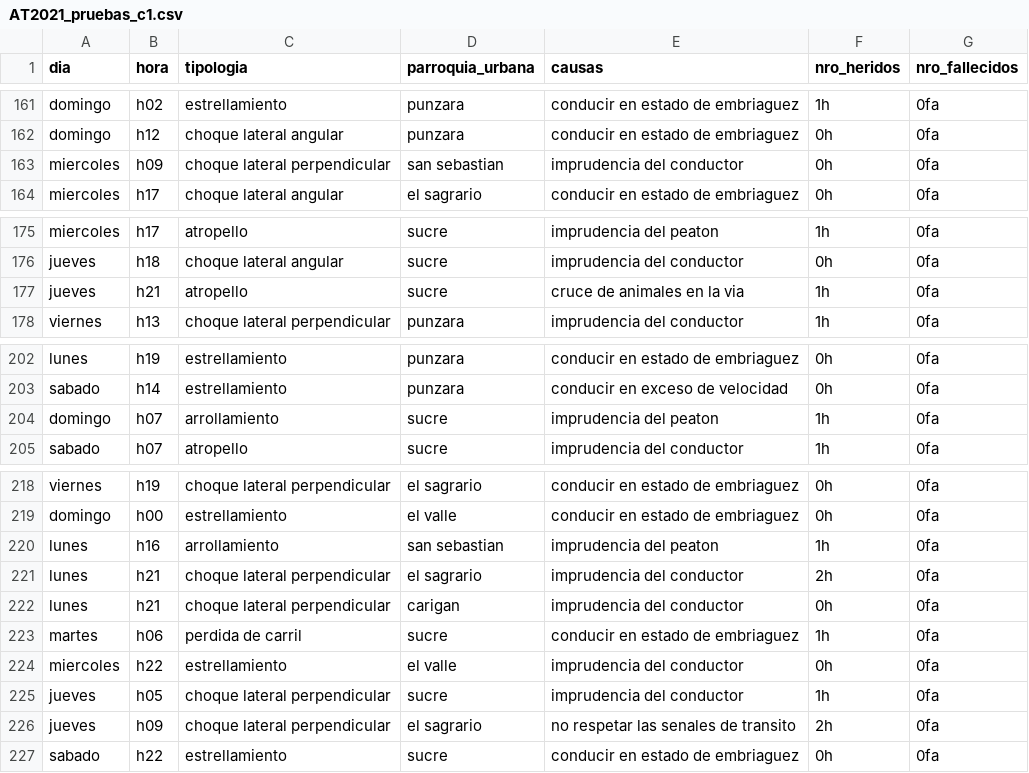
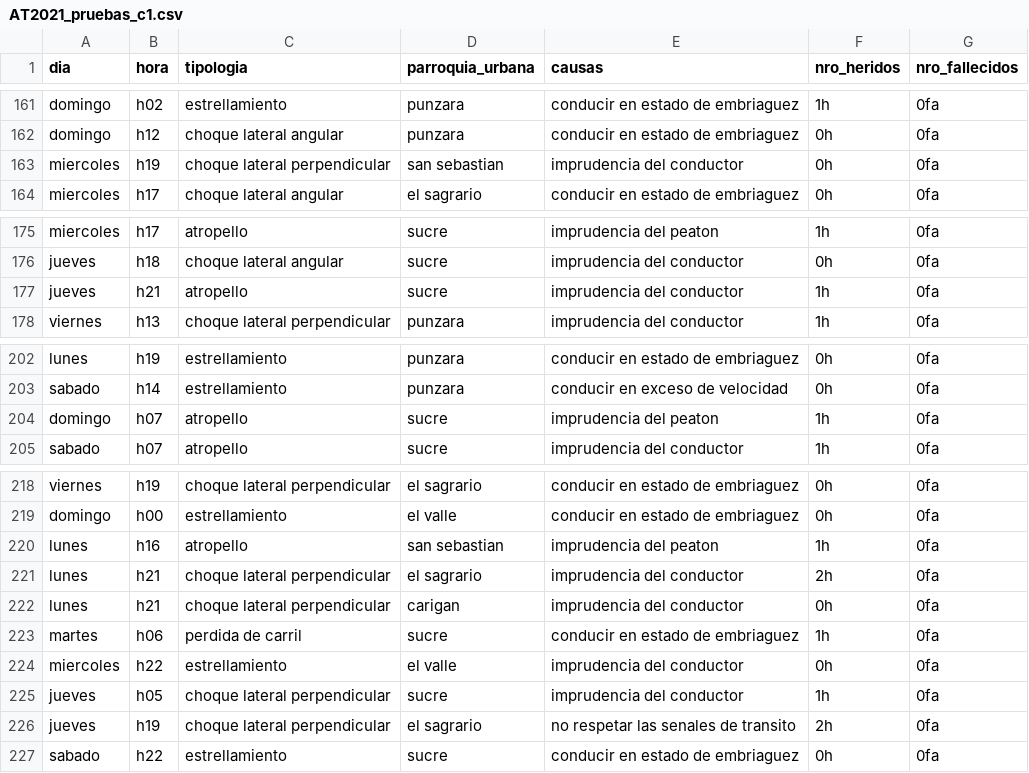
Before and after one commit to Orixstranger/DataMining_Accidentes_Transito_Canton_Loja, a CSV file: Weka/rangos pruebas/AT2021_pruebas_c1.csv, drawn as a sheet; only a part is shown, gaps mark what is left out; the diff covers the shown part only.

```diff
--- a/Weka/rangos pruebas/AT2021_pruebas_c1.csv
+++ b/Weka/rangos pruebas/AT2021_pruebas_c1.csv
@@ -162,3 +162,3 @@ domingo,h02,estrellamiento,punzara,conducir en estado de embriaguez,1h,0fa
 domingo,h12,choque lateral angular,punzara,conducir en estado de embriaguez,0h,0fa
-miercoles,h09,choque lateral perpendicular,san sebastian,imprudencia del conductor,0h,0fa
+miercoles,h19,choque lateral perpendicular,san sebastian,imprudencia del conductor,0h,0fa
 miercoles,h17,choque lateral angular,el sagrario,conducir en estado de embriaguez,0h,0fa
@@ -176,3 +176,3 @@ miercoles,h17,atropello,sucre,imprudencia del peaton,1h,0fa
 jueves,h18,choque lateral angular,sucre,imprudencia del conductor,0h,0fa
-jueves,h21,atropello,sucre,cruce de animales en la via,1h,0fa
+jueves,h21,atropello,sucre,imprudencia del conductor,1h,0fa
 viernes,h13,choque lateral perpendicular,punzara,imprudencia del conductor,1h,0fa
@@ -203,3 +203,3 @@ lunes,h19,estrellamiento,punzara,conducir en estado de embriaguez,0h,0fa
 sabado,h14,estrellamiento,punzara,conducir en exceso de velocidad,0h,0fa
-domingo,h07,arrollamiento,sucre,imprudencia del peaton,1h,0fa
+domingo,h07,atropello,sucre,imprudencia del peaton,1h,0fa
 sabado,h07,atropello,sucre,imprudencia del conductor,1h,0fa
@@ -219,3 +219,3 @@ viernes,h19,choque lateral perpendicular,el sagrario,conducir en estado de embri
 domingo,h00,estrellamiento,el valle,conducir en estado de embriaguez,0h,0fa
-lunes,h16,arrollamiento,san sebastian,imprudencia del peaton,1h,0fa
+lunes,h16,atropello,san sebastian,imprudencia del peaton,1h,0fa
 lunes,h21,choque lateral perpendicular,el sagrario,imprudencia del conductor,2h,0fa
@@ -225,3 +225,3 @@ miercoles,h22,estrellamiento,el valle,imprudencia del conductor,0h,0fa
 jueves,h05,choque lateral perpendicular,sucre,imprudencia del conductor,1h,0fa
-jueves,h09,choque lateral perpendicular,el sagrario,no respetar las senales de transito,2h,0fa
+jueves,h19,choque lateral perpendicular,el sagrario,no respetar las senales de transito,2h,0fa
 sabado,h22,estrellamiento,sucre,conducir en estado de embriaguez,0h,0fa
```
Also changed, not shown: 16 edited cells elsewhere in this file, Rangos/AT2018_2019_2020_NBD_caso1.csv, Weka/rangos pruebas/AT2021_pruebas_c3.csv, 17 other files.
